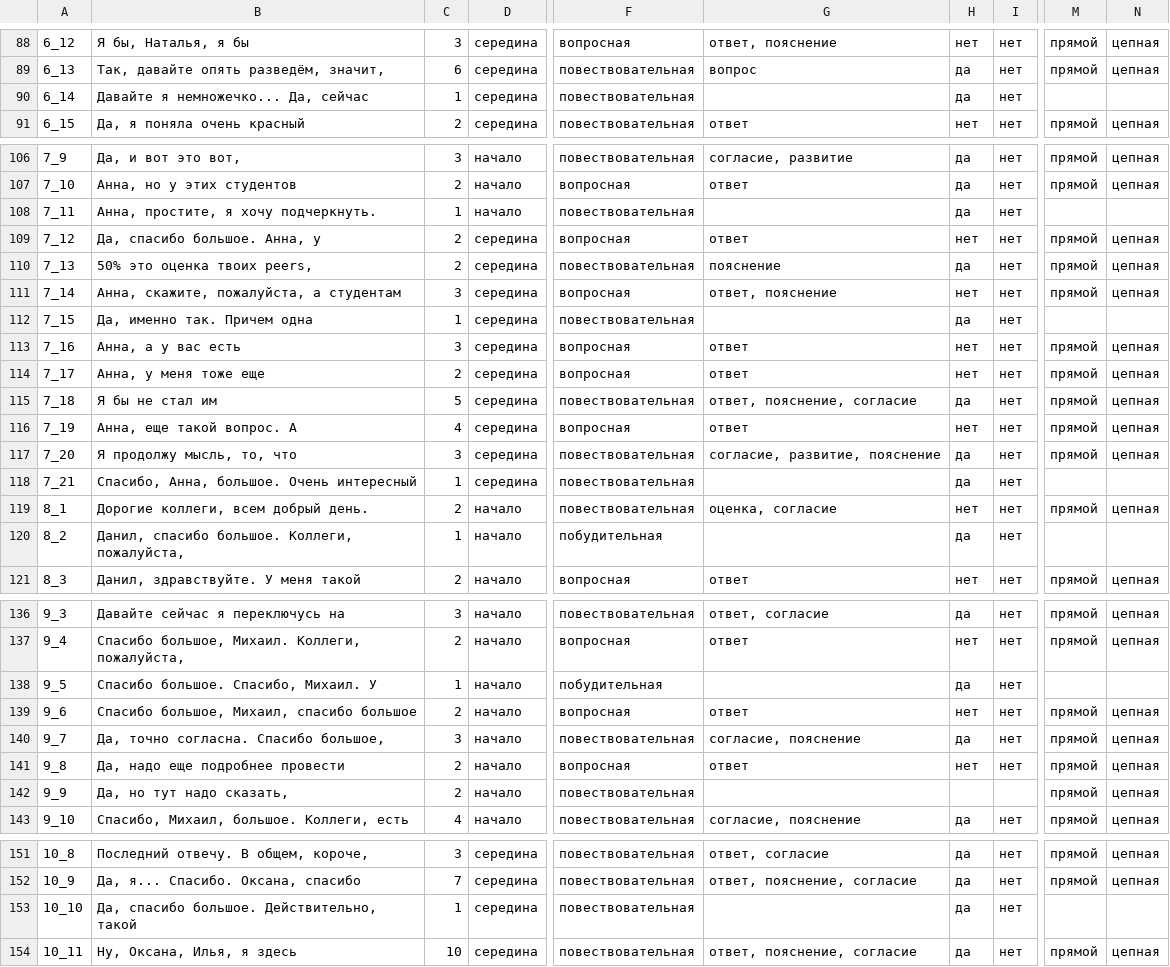
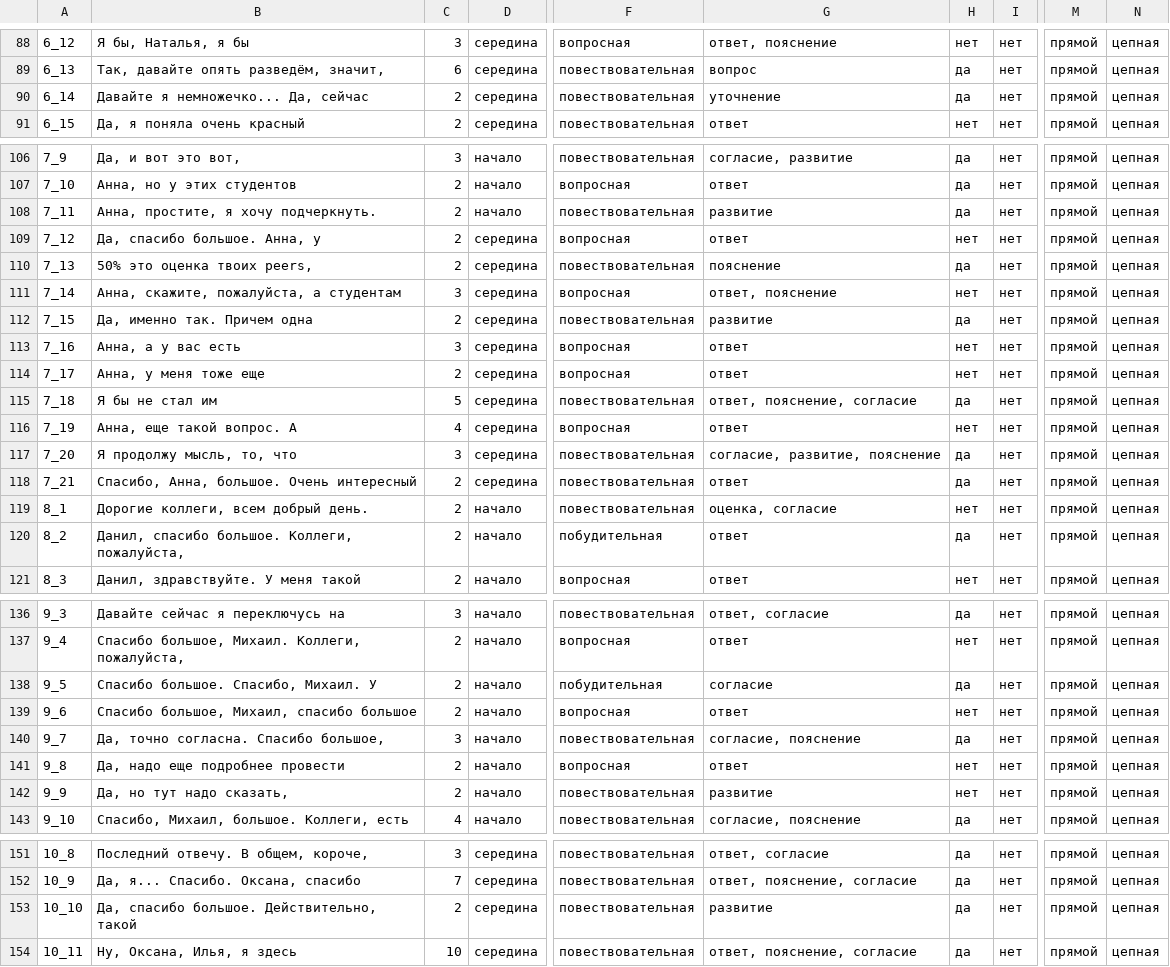
Before and after one commit to Baronofff/speech-features-of-dialogic-interaction-in-online-educational-communication, a CSV file: materials/dialogic_units.csv, drawn as a sheet; only a part is shown, gaps mark what is left out; the diff covers the shown part only; the diff names each change by its address in the sheet, - before the commit and + after, or states it on an @@ line.

```diff
--- a/materials/dialogic_units.csv
+++ b/materials/dialogic_units.csv
-C90: 1
+C90: 2
-G90: (empty)
+G90: уточнение
-M90: (empty)
+M90: прямой
-N90: (empty)
+N90: цепная
-C108: 1
+C108: 2
-G108: (empty)
+G108: развитие
-M108: (empty)
+M108: прямой
-N108: (empty)
+N108: цепная
-C112: 1
+C112: 2
-G112: (empty)
+G112: развитие
-M112: (empty)
+M112: прямой
-N112: (empty)
+N112: цепная
-C118: 1
+C118: 2
-G118: (empty)
+G118: ответ
-M118: (empty)
+M118: прямой
-N118: (empty)
+N118: цепная
-C120: 1
+C120: 2
-G120: (empty)
+G120: ответ
-M120: (empty)
+M120: прямой
-N120: (empty)
+N120: цепная
-C138: 1
+C138: 2
-G138: (empty)
+G138: согласие
-M138: (empty)
+M138: прямой
-N138: (empty)
+N138: цепная
-G142: (empty)
+G142: развитие
-H142: (empty)
+H142: нет
-I142: (empty)
+I142: нет
-C153: 1
+C153: 2
-G153: (empty)
+G153: развитие
-M153: (empty)
+M153: прямой
-N153: (empty)
+N153: цепная
```
Also changed, not shown: 3 edited cells elsewhere in this file, 4 other files.
